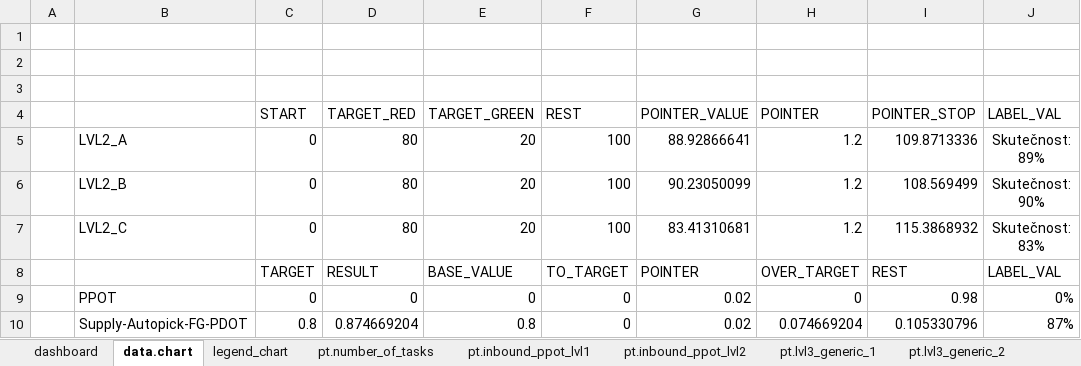
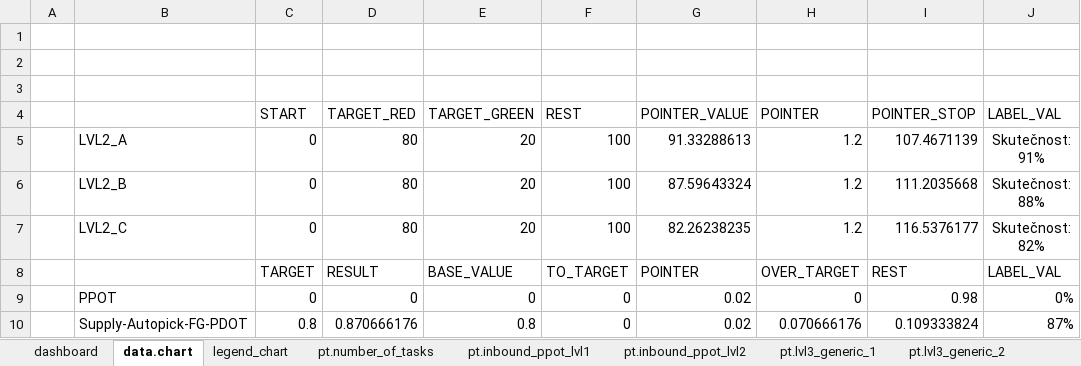
Before and after one commit to logistic-support/PerformanceManagementClient, an Excel workbook: Performance tool 1.3_3_2.xlsm, sheet data.chart, drawn as a sheet; only a part is shown; values as stored, in another font and other column widths than the file's, no borders; the diff names each change by its address in the sheet, - before the commit and + after, or states it on an @@ line.

Commit message:
Fixed pivot tables to sort time values in ascending order

```diff
--- a/Performance tool 1.3_3_2.xlsm (sheet data.chart)
+++ b/Performance tool 1.3_3_2.xlsm (sheet data.chart)
-G5 (POINTER_VALUE): 88.92866641
+G5 (POINTER_VALUE): 91.33288613
-I5 (POINTER_STOP): 109.8713336
+I5 (POINTER_STOP): 107.4671139
-J5 (LABEL_VAL): Skutečnost: 89%
+J5 (LABEL_VAL): Skutečnost: 91%
-G6 (POINTER_VALUE): 90.23050099
+G6 (POINTER_VALUE): 87.59643324
-I6 (POINTER_STOP): 108.569499
+I6 (POINTER_STOP): 111.2035668
-J6 (LABEL_VAL): Skutečnost: 90%
+J6 (LABEL_VAL): Skutečnost: 88%
-G7 (POINTER_VALUE): 83.41310681
+G7 (POINTER_VALUE): 82.26238235
-I7 (POINTER_STOP): 115.3868932
+I7 (POINTER_STOP): 116.5376177
-J7 (LABEL_VAL): Skutečnost: 83%
+J7 (LABEL_VAL): Skutečnost: 82%
-D10 (TARGET_RED): 0.874669204
+D10 (TARGET_RED): 0.870666176
-H10 (POINTER): 0.074669204
+H10 (POINTER): 0.070666176
-I10 (POINTER_STOP): 0.105330796
+I10 (POINTER_STOP): 0.109333824
```
Also changed, not shown: sheet pt.lvl3_generic_2, sheet pt.lvl3_generic_3, sheet pt.lvl3_generic_7, sheet pt.lvl3_generic_8, sheet pt.lvl3_generic_9, sheet pt.lvl3_generic_10, 5 more sheets, charts or pictures.
